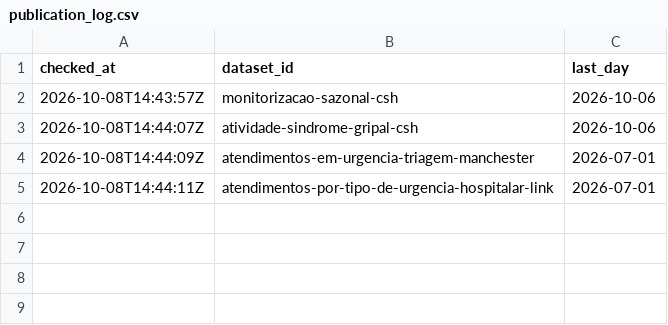
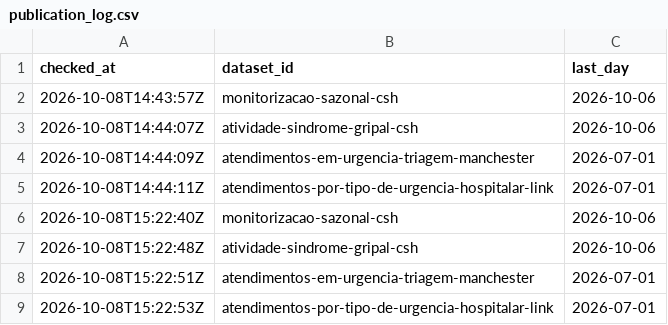
Before and after one commit to margaridafpereira/previsao-urgencias-sns, a CSV file: data/raw/publication_log.csv, drawn as a sheet; the diff names each change by its address in the sheet, - before the commit and + after, or states it on an @@ line.

```diff
--- a/data/raw/publication_log.csv
+++ b/data/raw/publication_log.csv
+row 6: 2026-10-08T15:22:40Z | monitorizacao-sazonal-csh | 2026-10-06
+row 7: 2026-10-08T15:22:48Z | atividade-sindrome-gripal-csh | 2026-10-06
+row 8: 2026-10-08T15:22:51Z | atendimentos-em-urgencia-triagem-manchester | 2026-07-01
+row 9: 2026-10-08T15:22:53Z | atendimentos-por-tipo-de-urgencia-hospitalar-link | 2026-07-01
```
Also changed, not shown: 4 other files.
